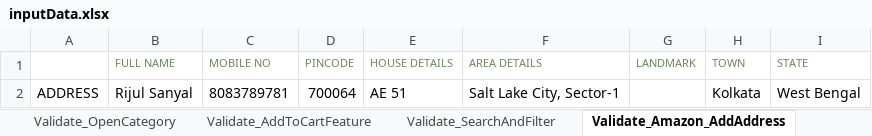
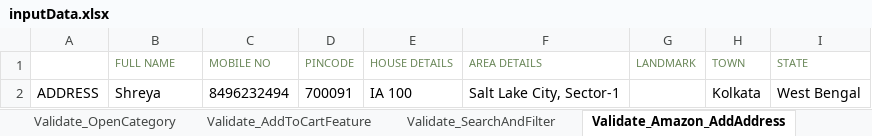
Before and after one commit to rijsan/AmazonTestAutomation_RijSanyal, an Excel workbook: target/classes/inputData.xlsx, sheet Validate_Amazon_AddAddress, drawn as a sheet; values as stored, in another font and other column widths than the file's, no borders; the diff names each change by its address in the sheet, - before the commit and + after, or states it on an @@ line.

```diff
--- a/target/classes/inputData.xlsx (sheet Validate_Amazon_AddAddress)
+++ b/target/classes/inputData.xlsx (sheet Validate_Amazon_AddAddress)
-B2 (FULL NAME): Rijul Sanyal
+B2 (FULL NAME): Shreya
-C2 (MOBILE NO): 8083789781
+C2 (MOBILE NO): 8496232494
-D2 (PINCODE): 700064
+D2 (PINCODE): 700091
-E2 (HOUSE DETAILS): AE 51
+E2 (HOUSE DETAILS): IA 100
```
Also changed, not shown: sheet Validate_AddToCartFeature, sheet Validate_BestSellerPage, sheet Validate_OpenCategory, src/main/resources/inputData.xlsx, 19 other files.
